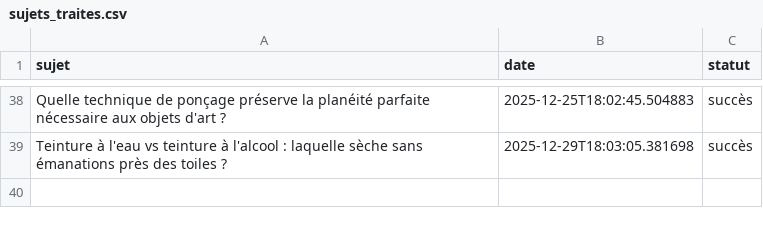
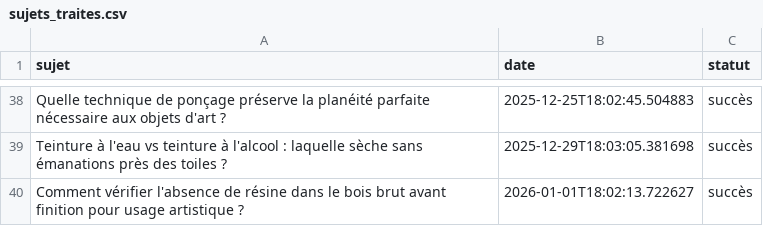
Before and after one commit to Metalosmose21/Biblioth-que-3, a CSV file: sujets_traites.csv, drawn as a sheet; only a part is shown, gaps mark what is left out.

```diff
--- a/sujets_traites.csv
+++ b/sujets_traites.csv
@@ -39 +39,2 @@ Quelle technique de ponçage préserve la planéité parfaite nécessaire aux ob
 Teinture à l'eau vs teinture à l'alcool : laquelle sèche sans émanations près des toiles ?,2025-12-29T18:03:05.381698,succès
+Comment vérifier l'absence de résine dans le bois brut avant finition pour usage artistique ?,2026-01-01T18:02:13.722627,succès
```
Also changed, not shown: sujets.csv.
